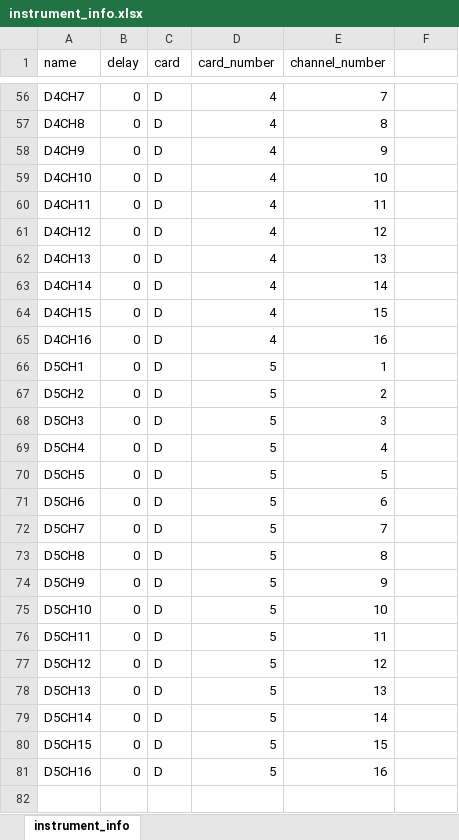
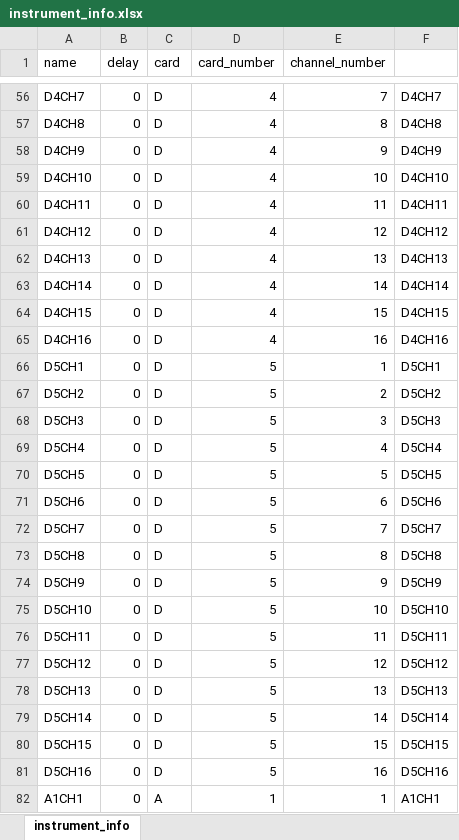
Before and after one commit to Heramb-PHY/cold-atom-exp, an Excel workbook: instrument_info.xlsx, sheet instrument_info, drawn as a sheet; only a part is shown, gaps mark what is left out; values as stored, in another font and other column widths than the file's, no borders; the diff covers the shown part only; the diff names each change by its address in the sheet, - before the commit and + after, or states it on an @@ line.

```diff
--- a/instrument_info.xlsx (sheet instrument_info)
+++ b/instrument_info.xlsx (sheet instrument_info)
-F56: (empty)
+F56: D4CH7
-F57: (empty)
+F57: D4CH8
-F58: (empty)
+F58: D4CH9
-F59: (empty)
+F59: D4CH10
-F60: (empty)
+F60: D4CH11
-F61: (empty)
+F61: D4CH12
-F62: (empty)
+F62: D4CH13
-F63: (empty)
+F63: D4CH14
-F64: (empty)
+F64: D4CH15
-F65: (empty)
+F65: D4CH16
-F66: (empty)
+F66: D5CH1
-F67: (empty)
+F67: D5CH2
-F68: (empty)
+F68: D5CH3
-F69: (empty)
+F69: D5CH4
-F70: (empty)
+F70: D5CH5
-F71: (empty)
+F71: D5CH6
-F72: (empty)
+F72: D5CH7
-F73: (empty)
+F73: D5CH8
-F74: (empty)
+F74: D5CH9
-F75: (empty)
+F75: D5CH10
-F76: (empty)
+F76: D5CH11
-F77: (empty)
+F77: D5CH12
-F78: (empty)
+F78: D5CH13
-F79: (empty)
+F79: D5CH14
-F80: (empty)
+F80: D5CH15
-F81: (empty)
+F81: D5CH16
+row 82: A1CH1 | 0 | A | 1 | 1 | A1CH1
```
Also changed, not shown: 39 added rows, 55 edited cells and cell formats elsewhere in this sheet.
